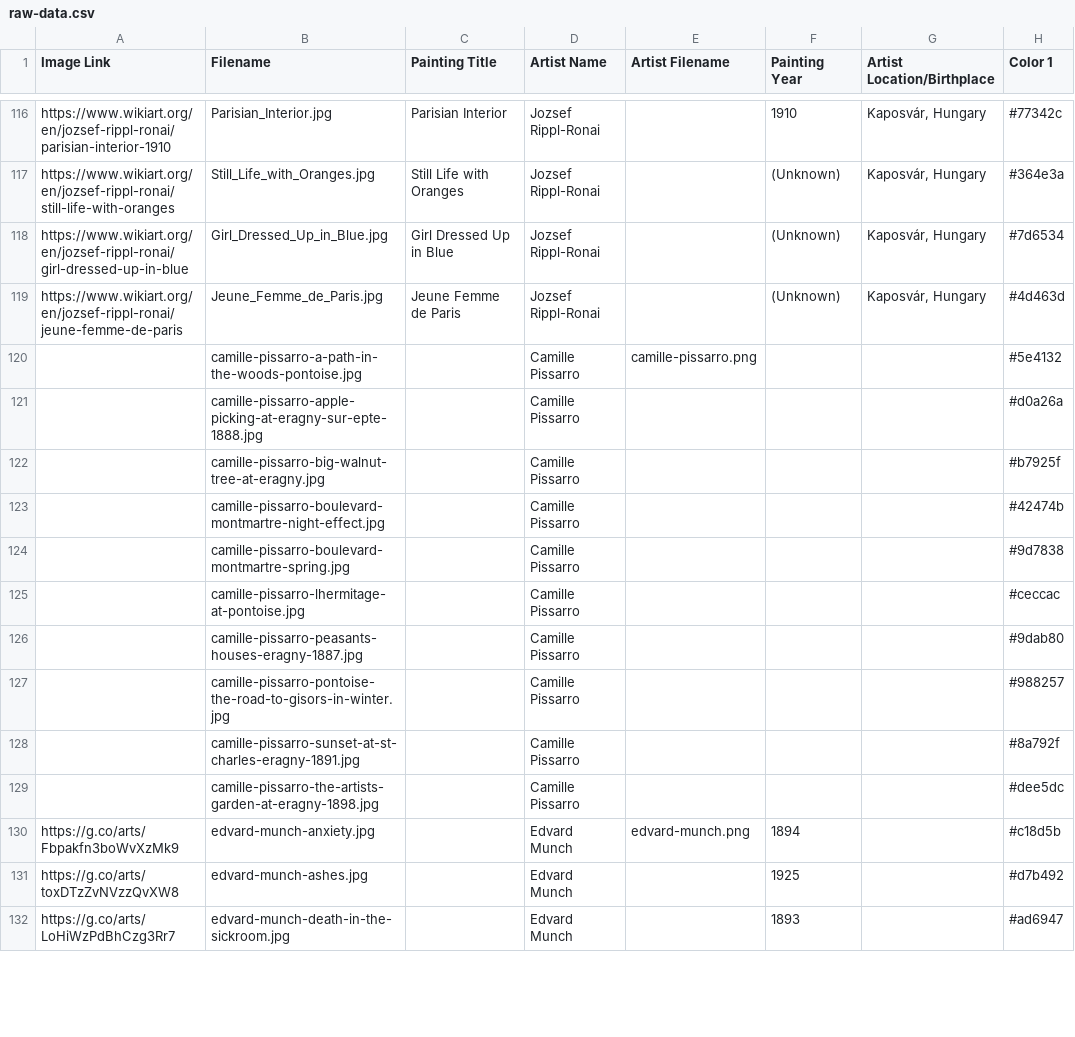
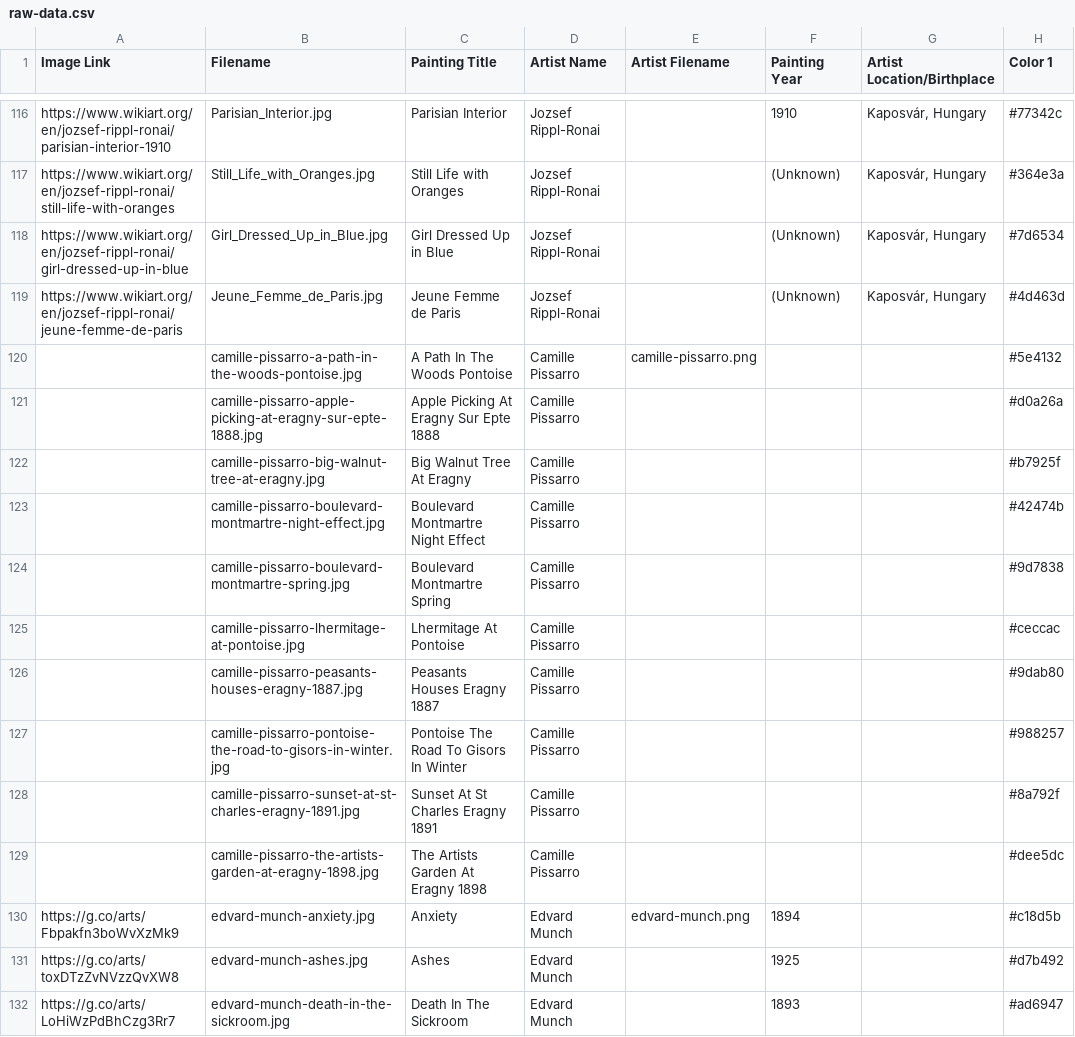
Before and after one commit to leonstoeber/CSE-163-Fall-2022, a CSV file: raw-data.csv, drawn as a sheet; only a part is shown, gaps mark what is left out; the diff covers the shown part only; the diff names each change by its address in the sheet, - before the commit and + after, or states it on an @@ line.

Commit message:
added updated raw data

```diff
--- a/raw-data.csv
+++ b/raw-data.csv
-C120 (Painting Title): (empty)
+C120 (Painting Title): A Path In The Woods Pontoise
-C121 (Painting Title): (empty)
+C121 (Painting Title): Apple Picking At Eragny Sur Epte 1888
-C122 (Painting Title): (empty)
+C122 (Painting Title): Big Walnut Tree At Eragny
-C123 (Painting Title): (empty)
+C123 (Painting Title): Boulevard Montmartre Night Effect
-C124 (Painting Title): (empty)
+C124 (Painting Title): Boulevard Montmartre Spring
-C125 (Painting Title): (empty)
+C125 (Painting Title): Lhermitage At Pontoise
-C126 (Painting Title): (empty)
+C126 (Painting Title): Peasants Houses Eragny 1887
-C127 (Painting Title): (empty)
+C127 (Painting Title): Pontoise The Road To Gisors In Winter
-C128 (Painting Title): (empty)
+C128 (Painting Title): Sunset At St Charles Eragny 1891
-C129 (Painting Title): (empty)
+C129 (Painting Title): The Artists Garden At Eragny 1898
-C130 (Painting Title): (empty)
+C130 (Painting Title): Anxiety
-C131 (Painting Title): (empty)
+C131 (Painting Title): Ashes
-C132 (Painting Title): (empty)
+C132 (Painting Title): Death In The Sickroom
```
Also changed, not shown: 13 edited cells elsewhere in this file.
